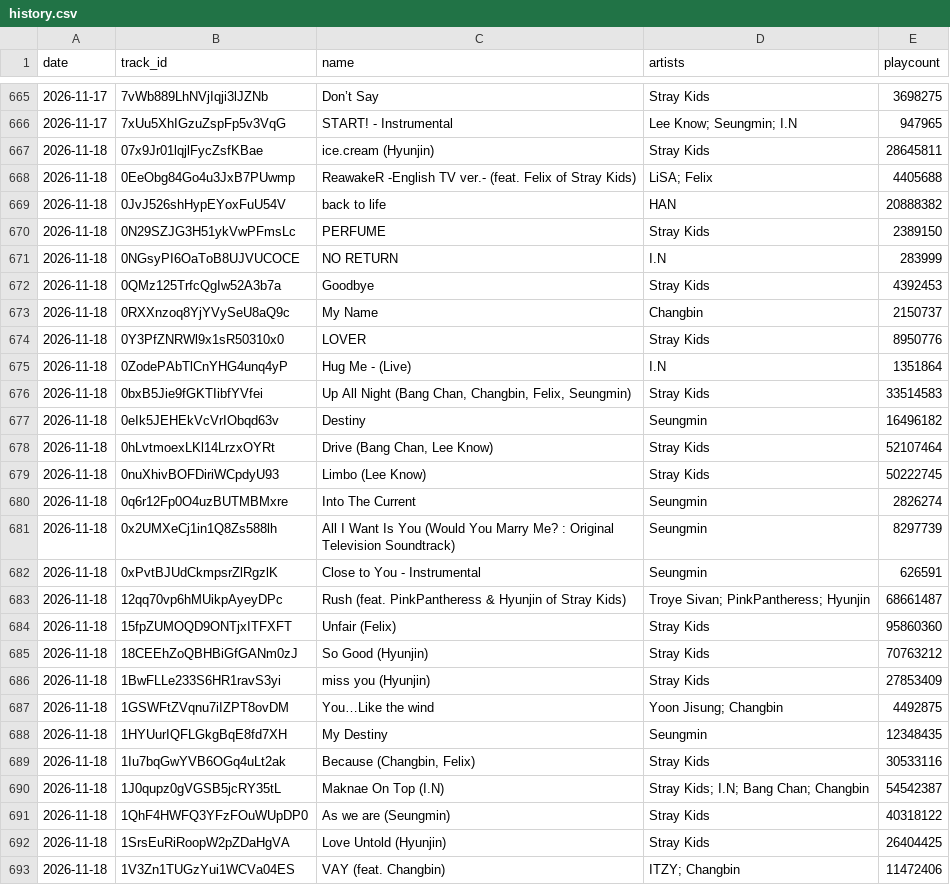
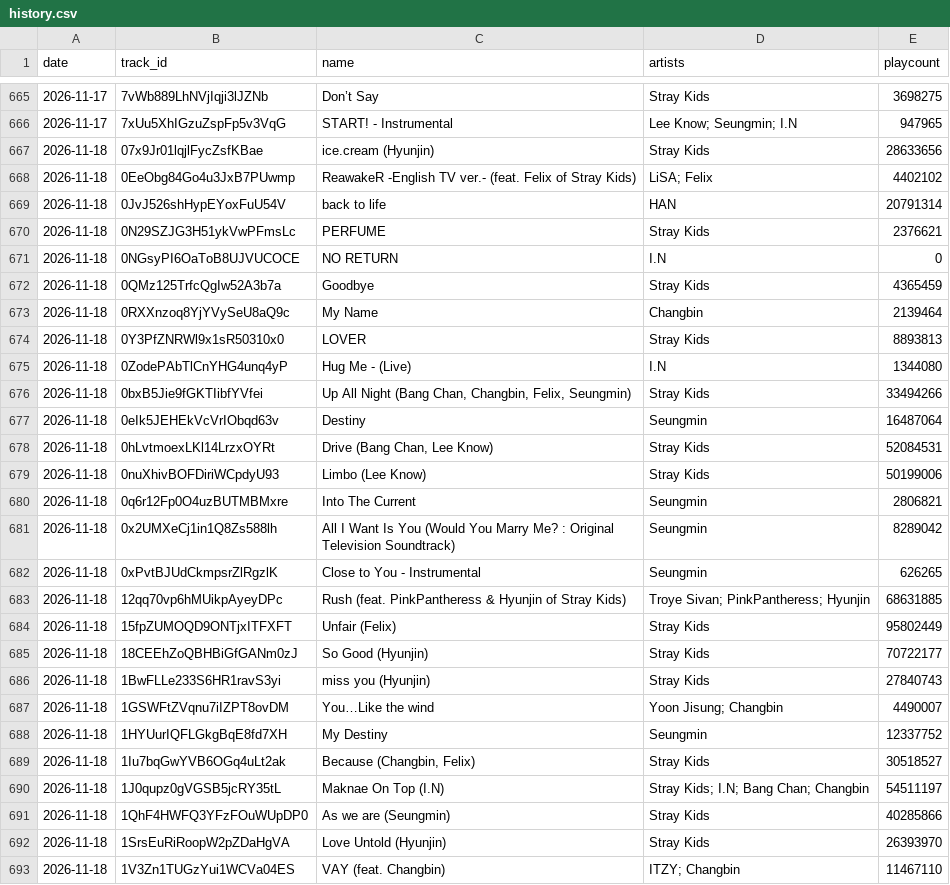
Before and after one commit to hosh9983/spotify-most-streamed-songs, a CSV file: data/history.csv, drawn as a sheet; only a part is shown, gaps mark what is left out; the diff covers the shown part only.

Commit message:
Update history.csv

```diff
--- a/data/history.csv
+++ b/data/history.csv
@@ -666,28 +666,28 @@ date,track_id,name,artists,playcount
 2026-11-17,7xUu5XhIGzuZspFp5v3VqG,START! - Instrumental,Lee Know; Seungmin; I.N,947965
-2026-11-18,07x9Jr01lqjlFycZsfKBae,ice.cream (Hyunjin),Stray Kids,28645811
-2026-11-18,0EeObg84Go4u3JxB7PUwmp,ReawakeR -English TV ver.- (feat. Felix of Stray Kids),LiSA; Felix,4405688
-2026-11-18,0JvJ526shHypEYoxFuU54V,back to life,HAN,20888382
-2026-11-18,0N29SZJG3H51ykVwPFmsLc,PERFUME,Stray Kids,2389150
-2026-11-18,0NGsyPI6OaToB8UJVUCOCE,NO RETURN,I.N,283999
-2026-11-18,0QMz125TrfcQgIw52A3b7a,Goodbye,Stray Kids,4392453
-2026-11-18,0RXXnzoq8YjYVySeU8aQ9c,My Name,Changbin,2150737
-2026-11-18,0Y3PfZNRWl9x1sR50310x0,LOVER,Stray Kids,8950776
-2026-11-18,0ZodePAbTlCnYHG4unq4yP,Hug Me - (Live),I.N,1351864
-2026-11-18,0bxB5Jie9fGKTIibfYVfei,"Up All Night (Bang Chan, Changbin, Felix, Seungmin)",Stray Kids,33514583
-2026-11-18,0eIk5JEHEkVcVrIObqd63v,Destiny,Seungmin,16496182
-2026-11-18,0hLvtmoexLKl14LrzxOYRt,"Drive (Bang Chan, Lee Know)",Stray Kids,52107464
-2026-11-18,0nuXhivBOFDiriWCpdyU93,Limbo (Lee Know),Stray Kids,50222745
-2026-11-18,0q6r12Fp0O4uzBUTMBMxre,Into The Current,Seungmin,2826274
-2026-11-18,0x2UMXeCj1in1Q8Zs588lh,All I Want Is You (Would You Marry Me? : Original Television Soundtrack),Seungmin,8297739
-2026-11-18,0xPvtBJUdCkmpsrZlRgzlK,Close to You - Instrumental,Seungmin,626591
-2026-11-18,12qq70vp6hMUikpAyeyDPc,Rush (feat. PinkPantheress & Hyunjin of Stray Kids),Troye Sivan; PinkPantheress; Hyunjin,68661487
-2026-11-18,15fpZUMOQD9ONTjxITFXFT,Unfair (Felix),Stray Kids,95860360
-2026-11-18,18CEEhZoQBHBiGfGANm0zJ,So Good (Hyunjin),Stray Kids,70763212
-2026-11-18,1BwFLLe233S6HR1ravS3yi,miss you (Hyunjin),Stray Kids,27853409
-2026-11-18,1GSWFtZVqnu7iIZPT8ovDM,You…Like the wind,Yoon Jisung; Changbin,4492875
-2026-11-18,1HYUurIQFLGkgBqE8fd7XH,My Destiny,Seungmin,12348435
-2026-11-18,1Iu7bqGwYVB6OGq4uLt2ak,"Because (Changbin, Felix)",Stray Kids,30533116
-2026-11-18,1J0qupz0gVGSB5jcRY35tL,Maknae On Top (I.N),Stray Kids; I.N; Bang Chan; Changbin,54542387
-2026-11-18,1QhF4HWFQ3YFzFOuWUpDP0,As we are (Seungmin),Stray Kids,40318122
-2026-11-18,1SrsEuRiRoopW2pZDaHgVA,Love Untold (Hyunjin),Stray Kids,26404425
-2026-11-18,1V3Zn1TUGzYui1WCVa04ES,VAY (feat. Changbin),ITZY; Changbin,11472406
+2026-11-18,07x9Jr01lqjlFycZsfKBae,ice.cream (Hyunjin),Stray Kids,28633656
+2026-11-18,0EeObg84Go4u3JxB7PUwmp,ReawakeR -English TV ver.- (feat. Felix of Stray Kids),LiSA; Felix,4402102
+2026-11-18,0JvJ526shHypEYoxFuU54V,back to life,HAN,20791314
+2026-11-18,0N29SZJG3H51ykVwPFmsLc,PERFUME,Stray Kids,2376621
+2026-11-18,0NGsyPI6OaToB8UJVUCOCE,NO RETURN,I.N,0
+2026-11-18,0QMz125TrfcQgIw52A3b7a,Goodbye,Stray Kids,4365459
+2026-11-18,0RXXnzoq8YjYVySeU8aQ9c,My Name,Changbin,2139464
+2026-11-18,0Y3PfZNRWl9x1sR50310x0,LOVER,Stray Kids,8893813
+2026-11-18,0ZodePAbTlCnYHG4unq4yP,Hug Me - (Live),I.N,1344080
+2026-11-18,0bxB5Jie9fGKTIibfYVfei,"Up All Night (Bang Chan, Changbin, Felix, Seungmin)",Stray Kids,33494266
+2026-11-18,0eIk5JEHEkVcVrIObqd63v,Destiny,Seungmin,16487064
+2026-11-18,0hLvtmoexLKl14LrzxOYRt,"Drive (Bang Chan, Lee Know)",Stray Kids,52084531
+2026-11-18,0nuXhivBOFDiriWCpdyU93,Limbo (Lee Know),Stray Kids,50199006
+2026-11-18,0q6r12Fp0O4uzBUTMBMxre,Into The Current,Seungmin,2806821
+2026-11-18,0x2UMXeCj1in1Q8Zs588lh,All I Want Is You (Would You Marry Me? : Original Television Soundtrack),Seungmin,8289042
+2026-11-18,0xPvtBJUdCkmpsrZlRgzlK,Close to You - Instrumental,Seungmin,626265
+2026-11-18,12qq70vp6hMUikpAyeyDPc,Rush (feat. PinkPantheress & Hyunjin of Stray Kids),Troye Sivan; PinkPantheress; Hyunjin,68631885
+2026-11-18,15fpZUMOQD9ONTjxITFXFT,Unfair (Felix),Stray Kids,95802449
+2026-11-18,18CEEhZoQBHBiGfGANm0zJ,So Good (Hyunjin),Stray Kids,70722177
+2026-11-18,1BwFLLe233S6HR1ravS3yi,miss you (Hyunjin),Stray Kids,27840743
+2026-11-18,1GSWFtZVqnu7iIZPT8ovDM,You…Like the wind,Yoon Jisung; Changbin,4490007
+2026-11-18,1HYUurIQFLGkgBqE8fd7XH,My Destiny,Seungmin,12337752
+2026-11-18,1Iu7bqGwYVB6OGq4uLt2ak,"Because (Changbin, Felix)",Stray Kids,30518527
+2026-11-18,1J0qupz0gVGSB5jcRY35tL,Maknae On Top (I.N),Stray Kids; I.N; Bang Chan; Changbin,54511197
+2026-11-18,1QhF4HWFQ3YFzFOuWUpDP0,As we are (Seungmin),Stray Kids,40285866
+2026-11-18,1SrsEuRiRoopW2pZDaHgVA,Love Untold (Hyunjin),Stray Kids,26393970
+2026-11-18,1V3Zn1TUGzYui1WCVa04ES,VAY (feat. Changbin),ITZY; Changbin,11467110
```
Also changed, not shown: 57 edited cells elsewhere in this file.
